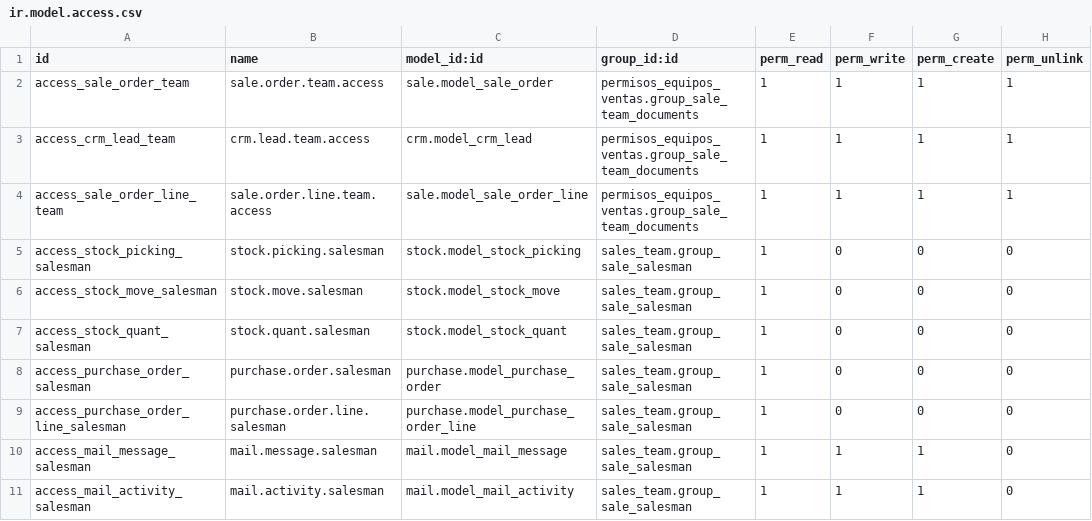
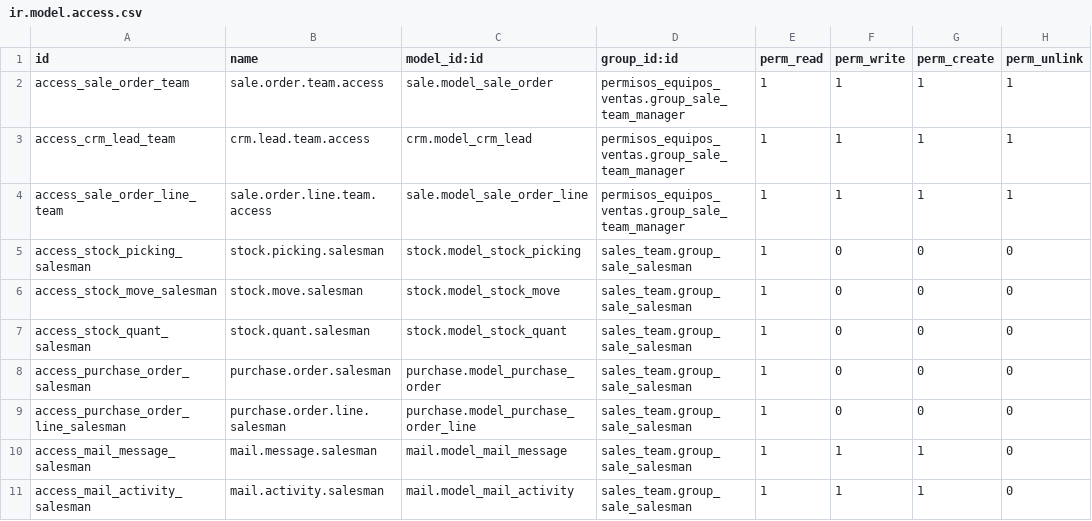
Before and after one commit to newcom-lcs/odoo-ventas, a CSV file: permisos_equipos_ventas/security/ir.model.access.csv, drawn as a sheet.

Commit message:
selector de permisos de venta

```diff
--- a/permisos_equipos_ventas/security/ir.model.access.csv
+++ b/permisos_equipos_ventas/security/ir.model.access.csv
@@ -1,5 +1,5 @@
 id,name,model_id:id,group_id:id,perm_read,perm_write,perm_create,perm_unlink
-access_sale_order_team,sale.order.team.access,sale.model_sale_order,permisos_equipos_ventas.group_sale_team_documents,1,1,1,1
-access_crm_lead_team,crm.lead.team.access,crm.model_crm_lead,permisos_equipos_ventas.group_sale_team_documents,1,1,1,1
-access_sale_order_line_team,sale.order.line.team.access,sale.model_sale_order_line,permisos_equipos_ventas.group_sale_team_documents,1,1,1,1
+access_sale_order_team,sale.order.team.access,sale.model_sale_order,permisos_equipos_ventas.group_sale_team_manager,1,1,1,1
+access_crm_lead_team,crm.lead.team.access,crm.model_crm_lead,permisos_equipos_ventas.group_sale_team_manager,1,1,1,1
+access_sale_order_line_team,sale.order.line.team.access,sale.model_sale_order_line,permisos_equipos_ventas.group_sale_team_manager,1,1,1,1
 access_stock_picking_salesman,stock.picking.salesman,stock.model_stock_picking,sales_team.group_sale_salesman,1,0,0,0
```
Also changed, not shown: 2 other files.
